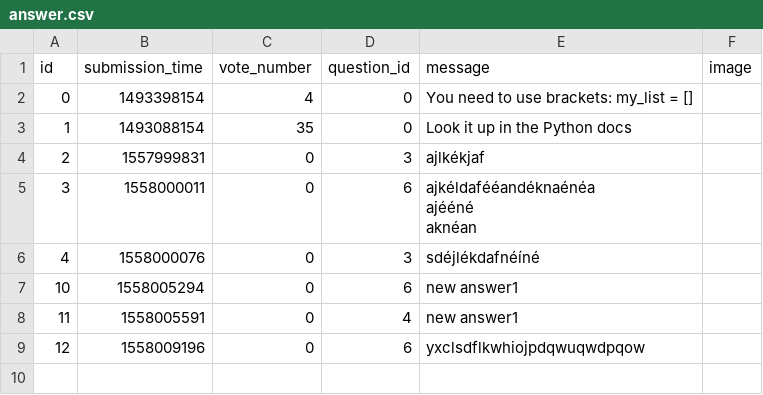
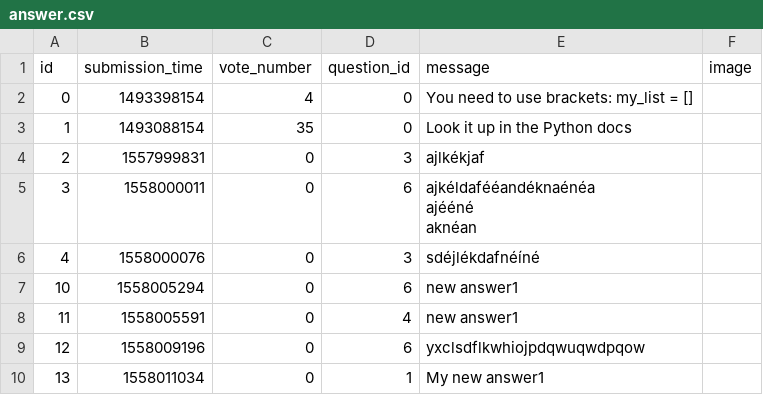
Before and after one commit to bbucsek/ask-mate-python, a CSV file: answer.csv, drawn as a sheet.

```diff
--- a/answer.csv
+++ b/answer.csv
@@ -12 +12,2 @@ aknéan
 12,1558009196,0,6,yxclsdflkwhiojpdqwuqwdpqow,
+13,1558011034,0,1,My new answer1,
```
Also changed, not shown: 3 other files.
